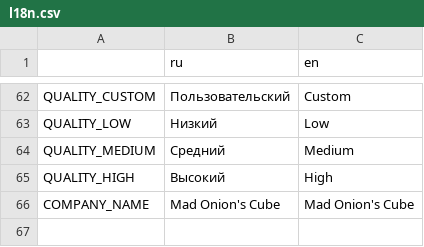
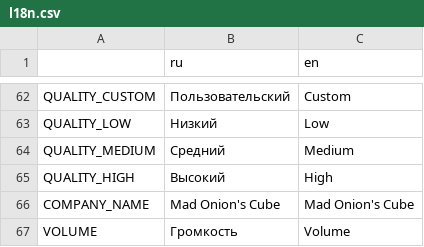
Before and after one commit to insoLLLent/sandy-structure, a CSV file: Translation/l18n.csv, drawn as a sheet; only a part is shown, gaps mark what is left out; the diff names each change by its address in the sheet, - before the commit and + after, or states it on an @@ line.

```diff
--- a/Translation/l18n.csv
+++ b/Translation/l18n.csv
+row 67: VOLUME | Громкость | Volume
```
Also changed, not shown: 31 other files.
